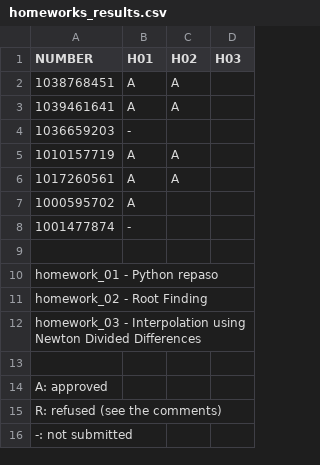
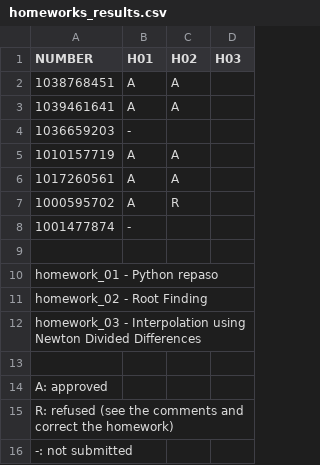
Before and after one commit to mhemmg/ComputationalNumericalMethods, a CSV file: extras/homeworks_results/homeworks_results.csv, drawn as a sheet.

Commit message:
commit

```diff
--- a/extras/homeworks_results/homeworks_results.csv
+++ b/extras/homeworks_results/homeworks_results.csv
@@ -6,3 +6,3 @@ NUMBER     ,  H01,H02,H03,
 1017260561 ,  A,  A,	,
-1000595702 ,  A,   ,	,
+1000595702 ,  A,  R,	,
 1001477874 ,  -,   ,	,
@@ -14,3 +14,3 @@ homework_03 - Interpolation using Newton Divided Differences
 A: approved
-R: refused (see the comments)
+R: refused (see the comments and correct the homework)
 -: not submitted
```
